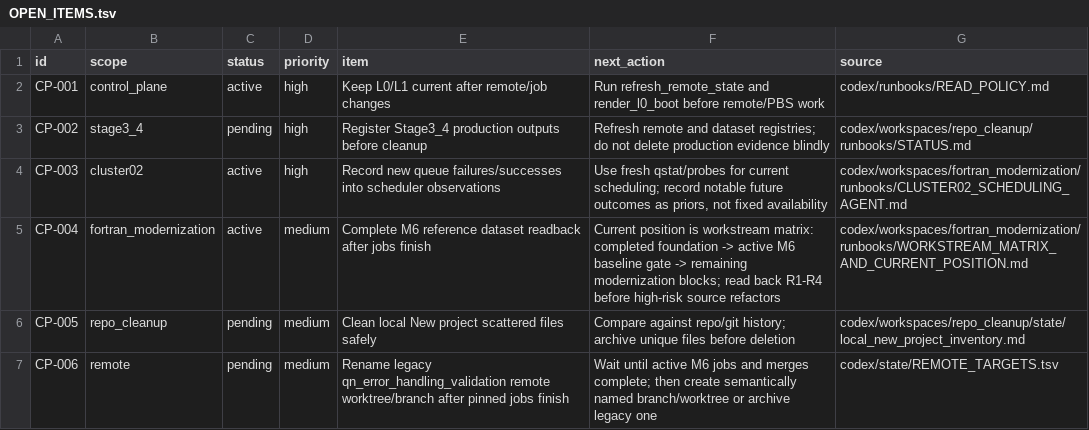
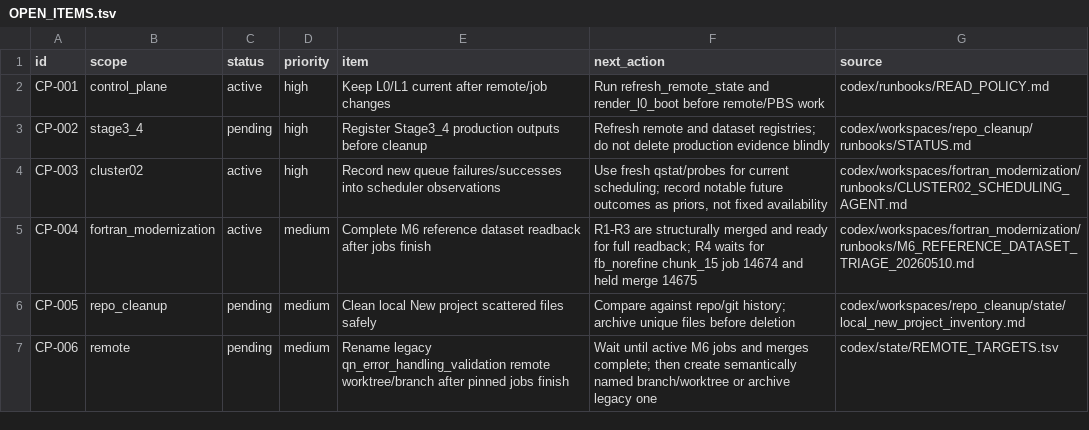
Before and after one commit to C-Y-Chou/generalized-thimble-hmc, a TSV file: codex/state/OPEN_ITEMS.tsv, drawn as a sheet.

```diff
--- a/codex/state/OPEN_ITEMS.tsv
+++ b/codex/state/OPEN_ITEMS.tsv
@@ -4,3 +4,3 @@ CP-002	stage3_4	pending	high	Register Stage3_4 production outputs before cleanup
 CP-003	cluster02	active	high	Record new queue failures/successes into scheduler observations	Use fresh qstat/probes for current scheduling; record notable future outcomes as priors, not fixed availability	codex/workspaces/fortran_modernization/runbooks/CLUSTER02_SCHEDULING_AGENT.md
-CP-004	fortran_modernization	active	medium	Complete M6 reference dataset readback after jobs finish	Current position is workstream matrix: completed foundation -> active M6 baseline gate -> remaining modernization blocks; read back R1-R4 before high-risk source refactors	codex/workspaces/fortran_modernization/runbooks/WORKSTREAM_MATRIX_AND_CURRENT_POSITION.md
+CP-004	fortran_modernization	active	medium	Complete M6 reference dataset readback after jobs finish	R1-R3 are structurally merged and ready for full readback; R4 waits for fb_norefine chunk_15 job 14674 and held merge 14675	codex/workspaces/fortran_modernization/runbooks/M6_REFERENCE_DATASET_TRIAGE_20260510.md
 CP-005	repo_cleanup	pending	medium	Clean local New project scattered files safely	Compare against repo/git history; archive unique files before deletion	codex/workspaces/repo_cleanup/state/local_new_project_inventory.md
```
Also changed, not shown: codex/state/DATASETS.tsv, codex/state/WORKTREES.tsv, 4 other files.
